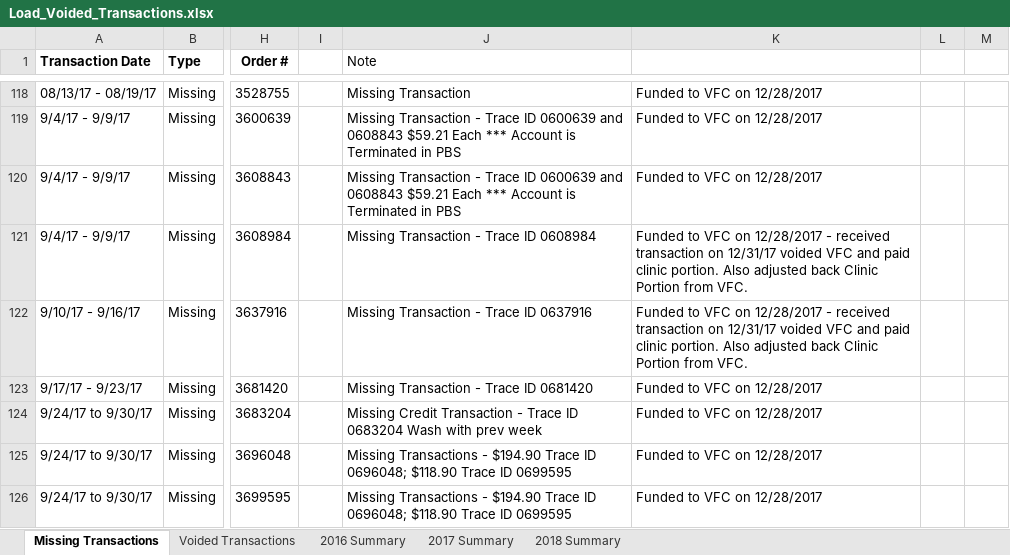
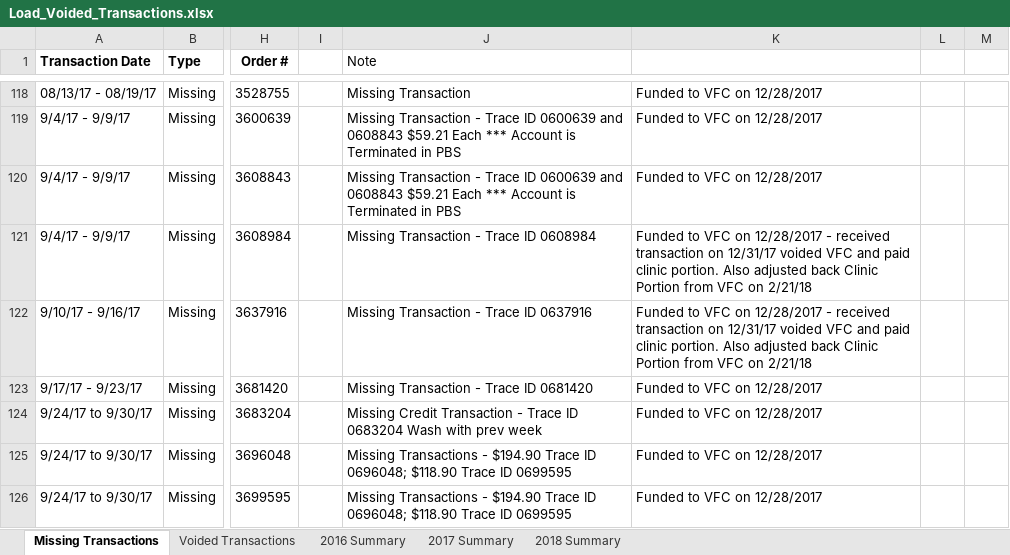
Before and after one commit to JRockCVET/dvm_dl1_alteryx, an Excel workbook: Month_End/Load_Voided_Transactions.xlsx, sheet Missing Transactions, drawn as a sheet; only a part is shown, gaps mark what is left out; values as stored, in another font and other column widths than the file's, no borders; the diff covers the shown part only; the diff names each change by its address in the sheet, - before the commit and + after, or states it on an @@ line.

```diff
--- a/Month_End/Load_Voided_Transactions.xlsx (sheet Missing Transactions)
+++ b/Month_End/Load_Voided_Transactions.xlsx (sheet Missing Transactions)
-K121:K122: …Portion from VFC.
+K121:K122: …Portion from VFC on 2/21/18
```
Also changed, not shown: 38 added rows, 10 removed rows and 1 edited cell elsewhere in this sheet, sheet Voided Transactions, sheet 2018 Summary, sheet 2017 Summary, sheet 2016 Summary, Month_End/Deposit_Exceptions.xlsx, 6 other files.
